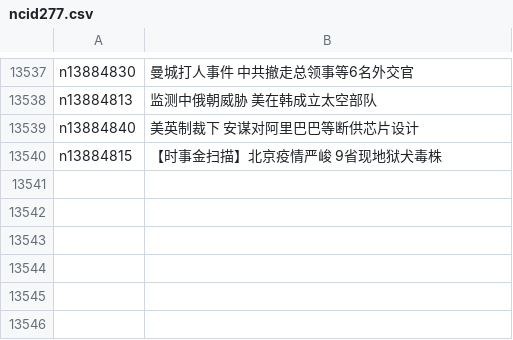
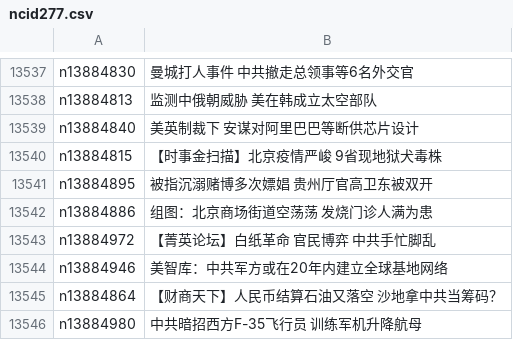
Before and after one commit to epic-marker/epoch-news, a CSV file: indexes/ncid277.csv, drawn as a sheet; only a part is shown, gaps mark what is left out.

```diff
--- a/indexes/ncid277.csv
+++ b/indexes/ncid277.csv
@@ -13540 +13540,7 @@ n13884840,美英制裁下 安谋对阿里巴巴等断供芯片设计
 n13884815,【时事金扫描】北京疫情严峻 9省现地狱犬毒株
+n13884895,被指沉溺赌博多次嫖娼 贵州厅官高卫东被双开
+n13884886,组图：北京商场街道空荡荡 发烧门诊人满为患
+n13884972,【菁英论坛】白纸革命 官民博弈 中共手忙脚乱
+n13884946,美智库：中共军方或在20年内建立全球基地网络
+n13884864,【财商天下】人民币结算石油又落空 沙地拿中共当筹码？
+n13884980,中共暗招西方F-35飞行员 训练军机升降航母
```
Also changed, not shown: indexes/ncid1078159.csv, indexes/ncid1078160.csv, 52 other files.
